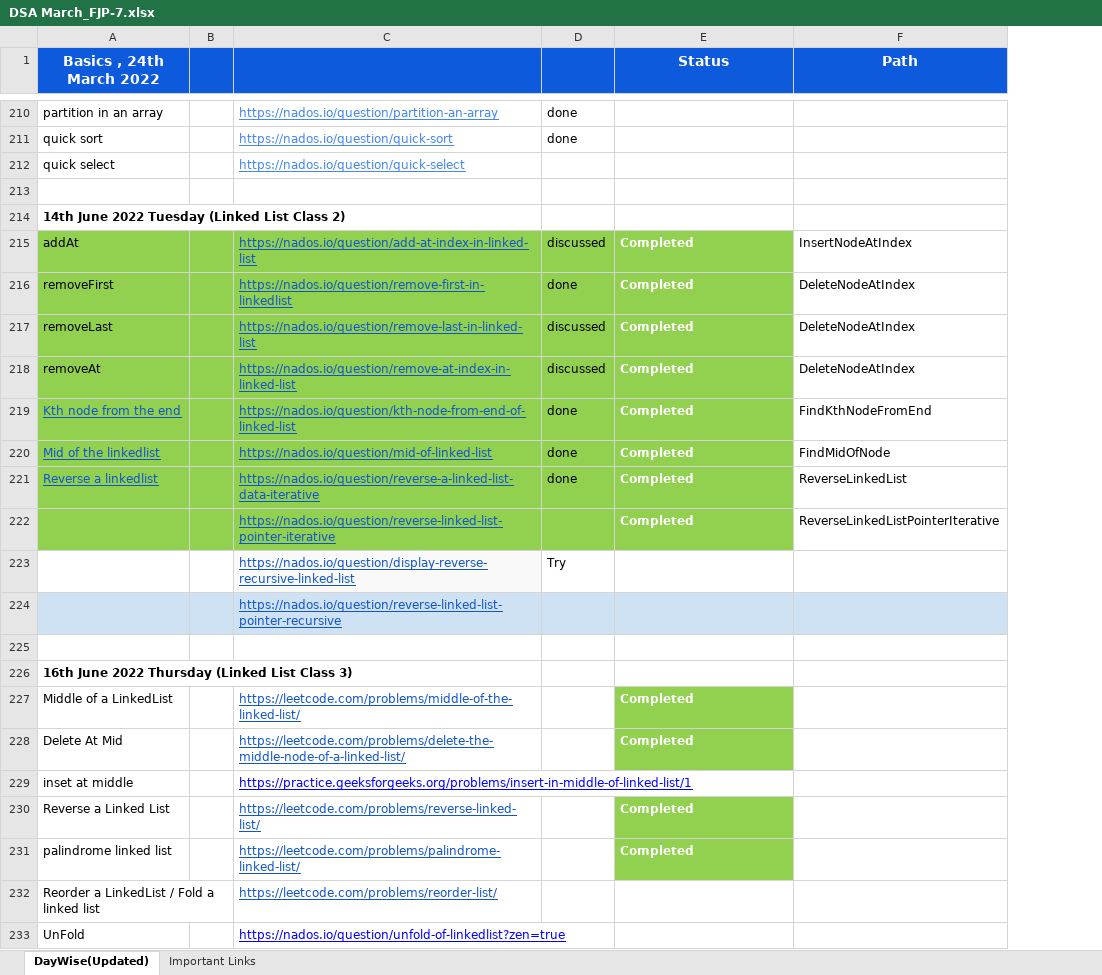
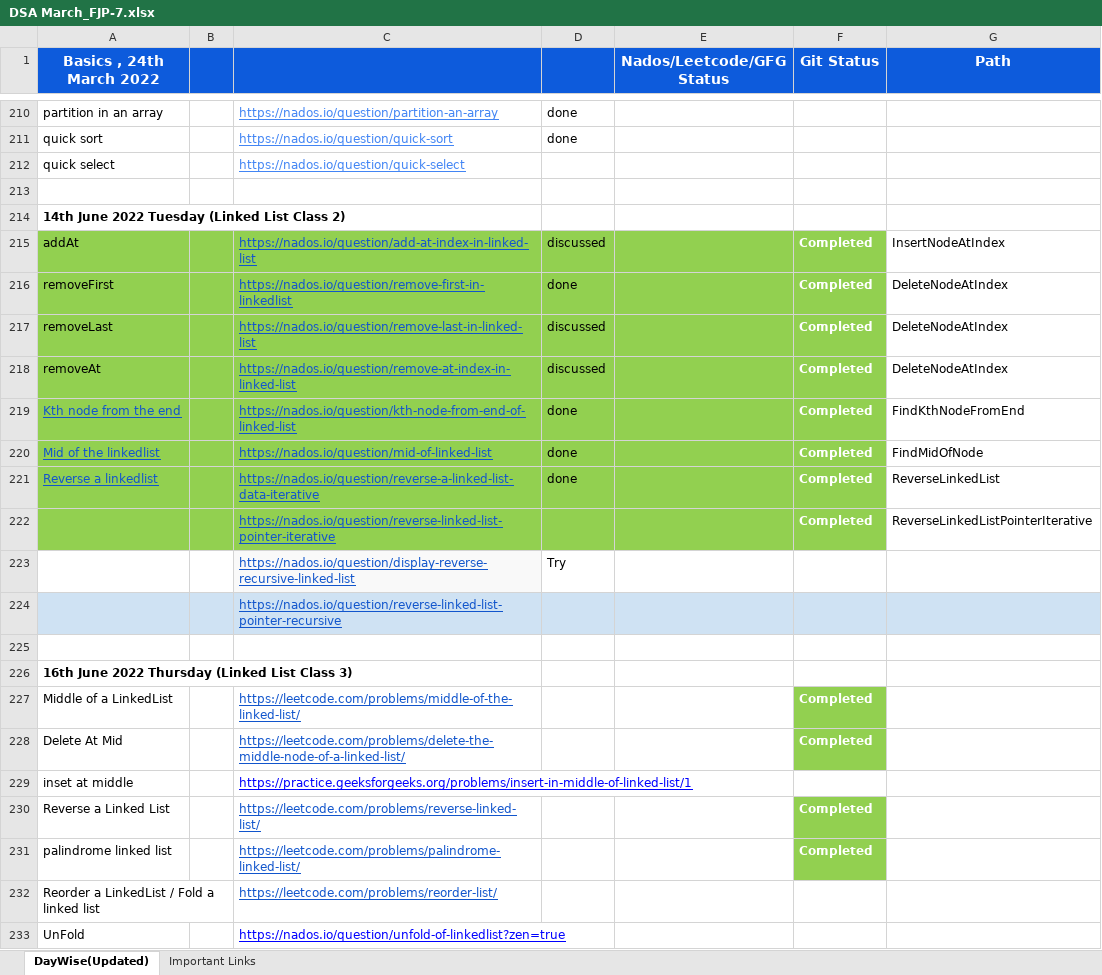
Before and after one commit to ankitcorejava/DSA, an Excel workbook: DSA/DSA_List/DSA March_FJP-7.xlsx, sheet DayWise(Updated), drawn as a sheet; only a part is shown, gaps mark what is left out; values as stored, in another font and other column widths than the file's, no borders; the diff covers the shown part only; the diff names each change by its address in the sheet, - before the commit and + after, or states it on an @@ line.

```diff
--- a/DSA/DSA_List/DSA March_FJP-7.xlsx (sheet DayWise(Updated))
+++ b/DSA/DSA_List/DSA March_FJP-7.xlsx (sheet DayWise(Updated))
+column F (Git Status), rows 215-231: Completed | Completed | Completed | Completed | Completed | Completed | Completed | Completed |  |  |  |  | Completed | Completed |  | Completed | Completed
-E1: Status
+E1: Nados/Leetcode/GFG Status
-E215:E222 (Nados/Leetcode/GFG Status): Completed
+E215:E222 (Nados/Leetcode/GFG Status): (empty)
-E227:E228 (Nados/Leetcode/GFG Status): Completed
+E227:E228 (Nados/Leetcode/GFG Status): (empty)
-E227:E228 fill: #92D050
+E227:E228 fill: none
-E230:E231 (Nados/Leetcode/GFG Status): Completed
+E230:E231 (Nados/Leetcode/GFG Status): (empty)
-E230:E231 fill: #92D050
+E230:E231 fill: none
```
Also changed, not shown: 30 edited cells and cell formats elsewhere in this sheet, 20 other files.
